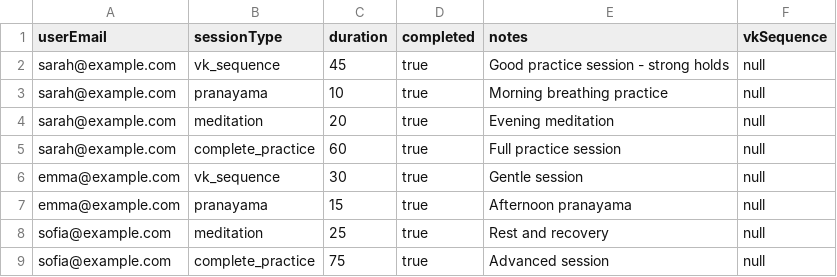
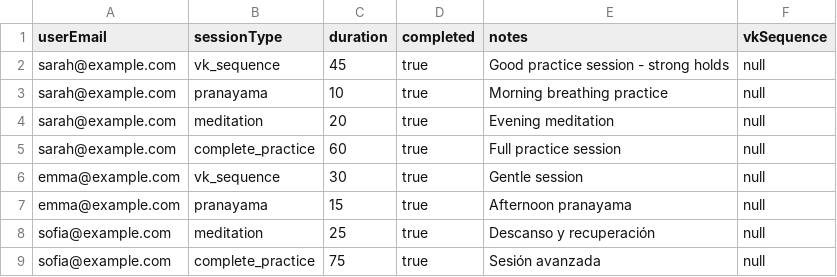
Before and after one commit to spidevmax/herya-app, a CSV file: herya-app-backend/src/seeds/data/sessions.csv, drawn as a sheet.

```diff
--- a/herya-app-backend/src/seeds/data/sessions.csv
+++ b/herya-app-backend/src/seeds/data/sessions.csv
@@ -7,3 +7,3 @@ emma@example.com,vk_sequence,30,true,"Gentle session",null
 emma@example.com,pranayama,15,true,"Afternoon pranayama",null
-sofia@example.com,meditation,25,true,"Rest and recovery",null
-sofia@example.com,complete_practice,75,true,"Advanced session",null
+sofia@example.com,meditation,25,true,"Descanso y recuperación",null
+sofia@example.com,complete_practice,75,true,"Sesión avanzada",null
```
Also changed, not shown: herya-app-backend/src/seeds/data/journalEntries.csv, 1 other file.
